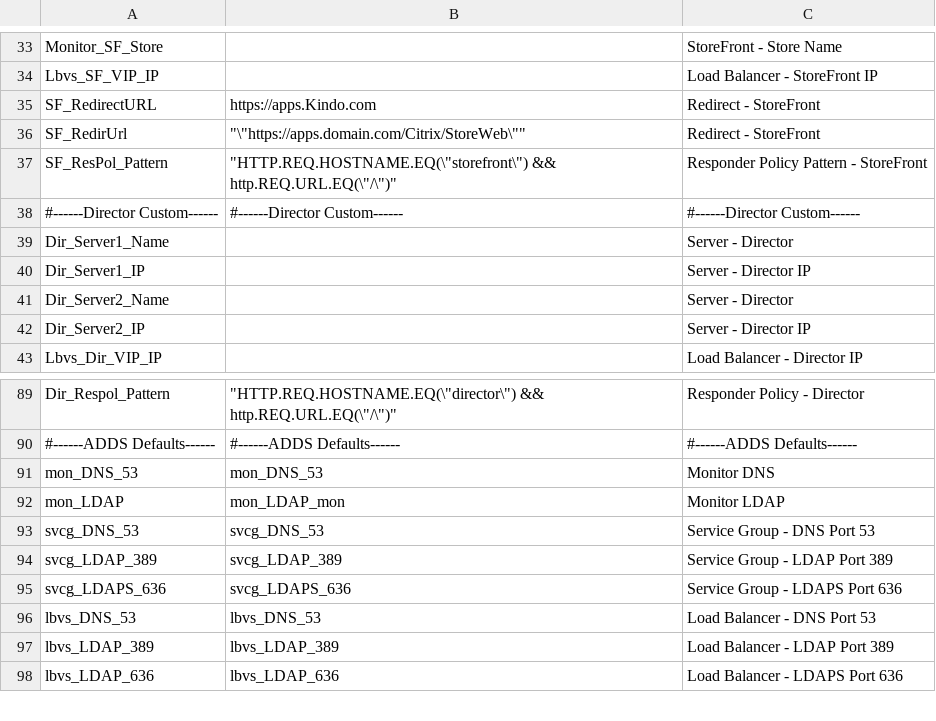
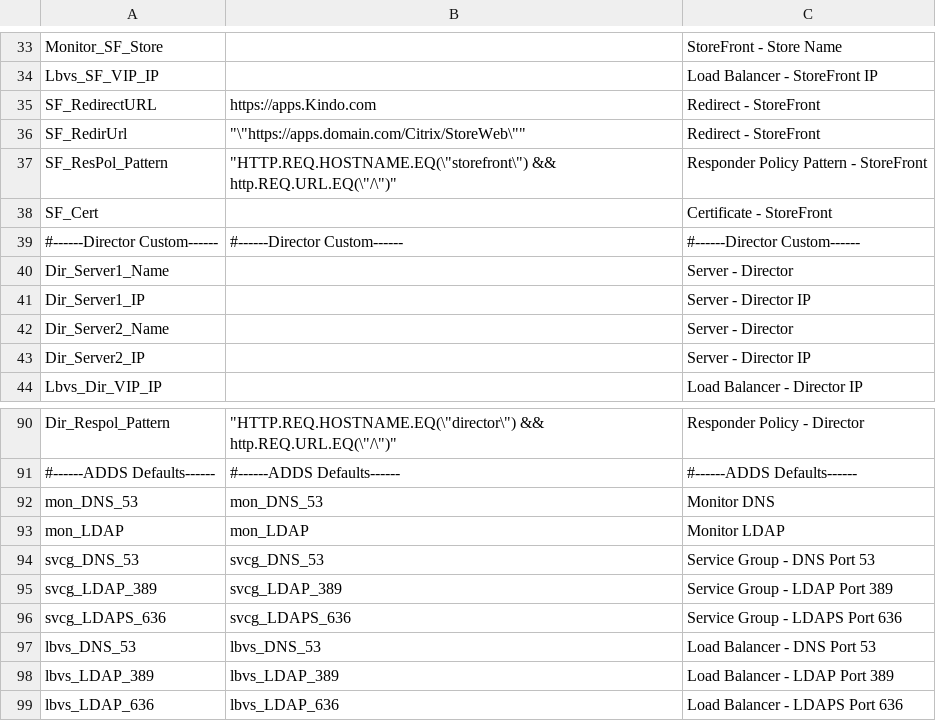
Before and after one commit to JamesKindon/Citrix, a CSV file: ADC Config Builder/ADCConfig.csv, drawn as a sheet; only a part is shown, gaps mark what is left out.

```diff
--- a/ADC Config Builder/ADCConfig.csv
+++ b/ADC Config Builder/ADCConfig.csv
@@ -37,2 +37,3 @@ SF_RedirUrl,"""\""https://apps.domain.com/Citrix/StoreWeb\""""",Redirect - Store
 SF_ResPol_Pattern,"""HTTP.REQ.HOSTNAME.EQ(\""storefront\"") && http.REQ.URL.EQ(\""/\"")""",Responder Policy Pattern - StoreFront
+SF_Cert,,Certificate - StoreFront
 #------Director Custom------,#------Director Custom------,#------Director Custom------
@@ -91,3 +92,3 @@ Dir_Respol_Pattern,"""HTTP.REQ.HOSTNAME.EQ(\""director\"") && http.REQ.URL.EQ(\"
 mon_DNS_53,mon_DNS_53,Monitor DNS
-mon_LDAP,mon_LDAP_mon,Monitor LDAP
+mon_LDAP,mon_LDAP,Monitor LDAP
 svcg_DNS_53,svcg_DNS_53,Service Group - DNS Port 53
```
Also changed, not shown: 1 other file.
